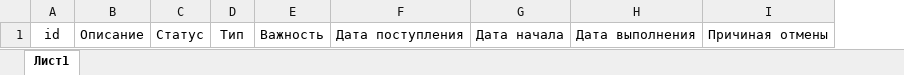
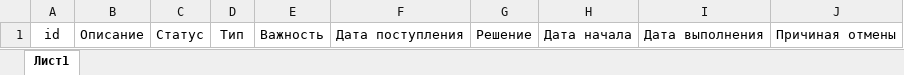
Before and after one commit to evgeniymoskvin/django_anonymous_form, an Excel workbook: anonym_form_app/xlsx/report-all-tasks.xlsx, sheet Лист1, drawn as a sheet; values as stored, in another font and other column widths than the file's, no borders; the diff names each change by its address in the sheet, - before the commit and + after, or states it on an @@ line.

```diff
--- a/anonym_form_app/xlsx/report-all-tasks.xlsx (sheet Лист1)
+++ b/anonym_form_app/xlsx/report-all-tasks.xlsx (sheet Лист1)
+column G, row 1: Решение
```
Also changed, not shown: anonym_form_app/xlsx/report-actual-tasks.xlsx, 5 other files.
